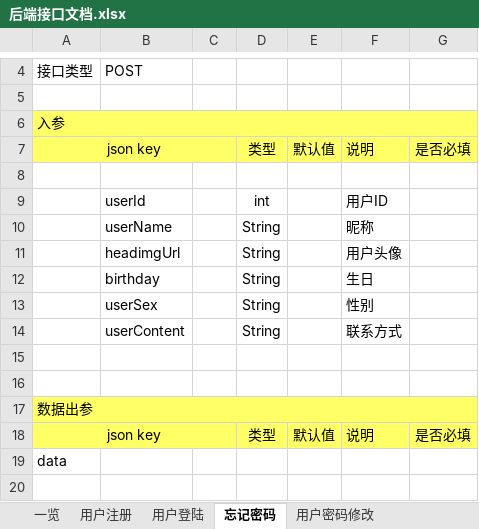
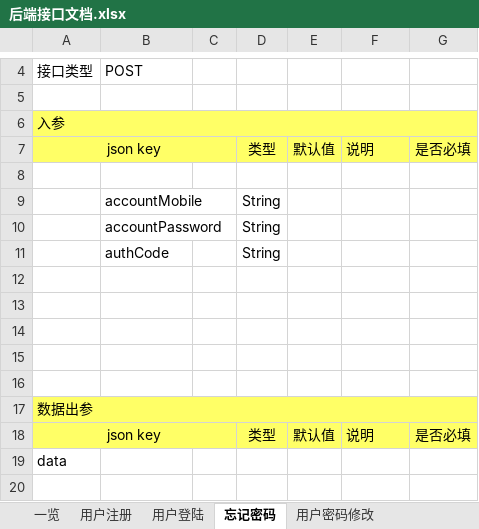
Before and after one commit to XJ-GTD/GTD2, an Excel workbook: A-开发相关文档素材/1.一期接口文档/后端接口文档.xlsx, sheet 忘记密码, drawn as a sheet; only a part is shown, gaps mark what is left out; values as stored, in another font and other column widths than the file's, no borders; removed rows and columns are numbered as before the commit, all else as after; the diff names each change by its address in the sheet, - before the commit and + after, or states it on an @@ line.

```diff
--- a/A-开发相关文档素材/1.一期接口文档/后端接口文档.xlsx (sheet 忘记密码)
+++ b/A-开发相关文档素材/1.一期接口文档/后端接口文档.xlsx (sheet 忘记密码)
-row 9:  | userId |  | int |  | 用户ID
-row 10:  | userName |  | String |  | 昵称
-row 11:  | headimgUrl |  | String |  | 用户头像
+row 9:  | accountMobile |  | String
+row 10:  | accountPassword |  | String
+row 11:  | authCode |  | String
-row 12:  | birthday |  | String |  | 生日
+row 12: (empty)
-row 13:  | userSex |  | String |  | 性别
+row 13: (empty)
-row 14:  | userContent |  | String |  | 联系方式
+row 14: (empty)
```
Also changed, not shown: sheet 用户登陆, sheet 用户注册, 4 other files.
